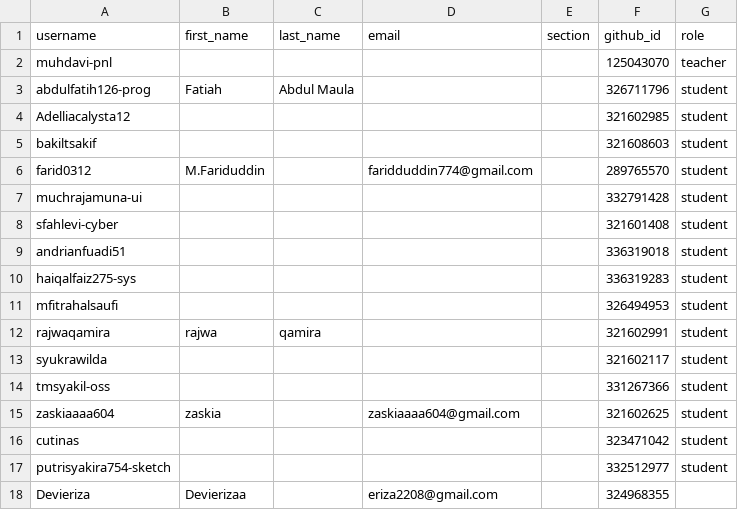
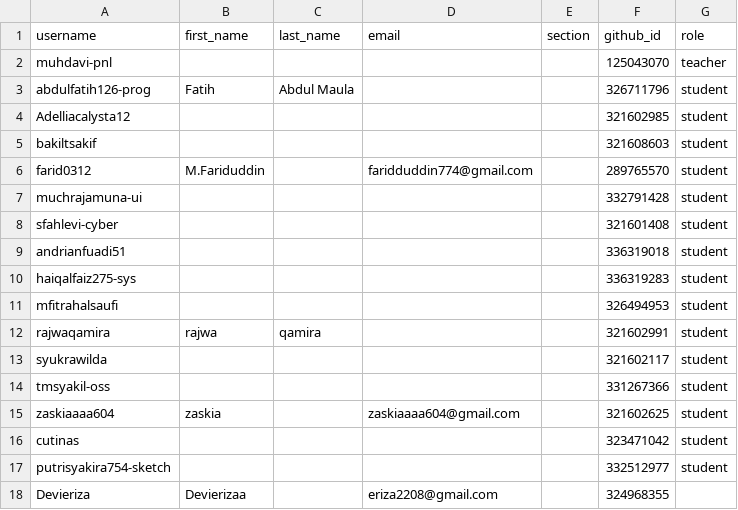
Before and after one commit to tik-pnl/classroom50, a CSV file: 2026-trpl/roster.csv, drawn as a sheet.

Commit message:
[Classroom 50] Edit student: 2026-trpl/abdulfatih126-prog

```diff
--- a/2026-trpl/roster.csv
+++ b/2026-trpl/roster.csv
@@ -2,3 +2,3 @@ username,first_name,last_name,email,section,github_id,role
 muhdavi-pnl,,,,,125043070,teacher
-abdulfatih126-prog,Fatiah,Abdul Maula,,,326711796,student
+abdulfatih126-prog,Fatih,Abdul Maula,,,326711796,student
 Adelliacalysta12,,,,,321602985,student
```
